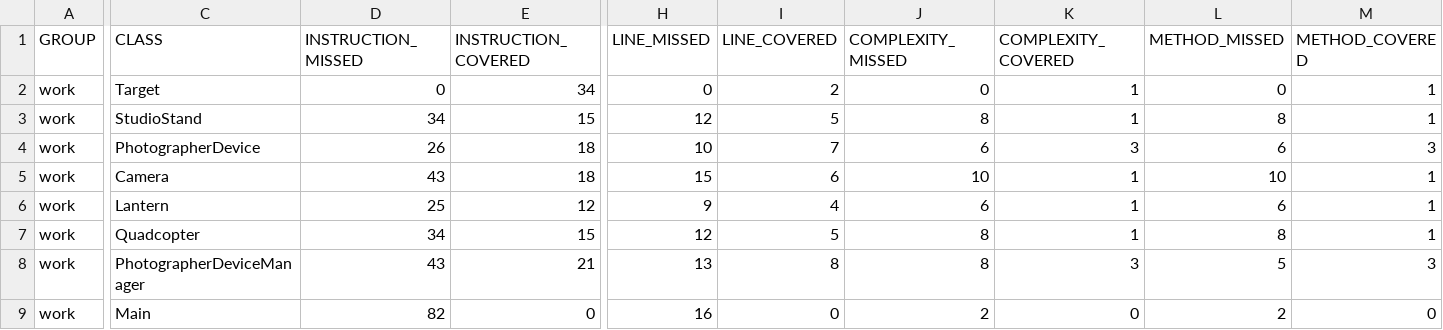
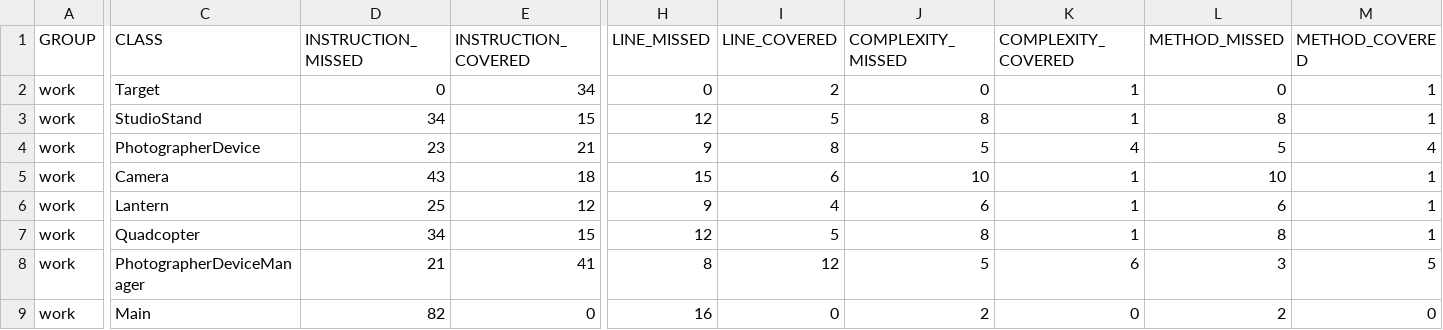
Before and after one commit to vlados24/lab6, a CSV file: target/jacoco-ut/jacoco.csv, drawn as a sheet; only a part is shown, gaps mark what is left out; the diff covers the shown part only; the diff names each change by its address in the sheet, - before the commit and + after, or states it on an @@ line.

```diff
--- a/target/jacoco-ut/jacoco.csv
+++ b/target/jacoco-ut/jacoco.csv
-D4 (INSTRUCTION_MISSED): 26
+D4 (INSTRUCTION_MISSED): 23
-E4 (INSTRUCTION_COVERED): 18
+E4 (INSTRUCTION_COVERED): 21
-H4 (LINE_MISSED): 10
+H4 (LINE_MISSED): 9
-I4 (LINE_COVERED): 7
+I4 (LINE_COVERED): 8
-J4 (COMPLEXITY_MISSED): 6
+J4 (COMPLEXITY_MISSED): 5
-K4 (COMPLEXITY_COVERED): 3
+K4 (COMPLEXITY_COVERED): 4
-L4 (METHOD_MISSED): 6
+L4 (METHOD_MISSED): 5
-M4 (METHOD_COVERED): 3
+M4 (METHOD_COVERED): 4
-D8 (INSTRUCTION_MISSED): 43
+D8 (INSTRUCTION_MISSED): 21
-E8 (INSTRUCTION_COVERED): 21
+E8 (INSTRUCTION_COVERED): 41
-H8 (LINE_MISSED): 13
+H8 (LINE_MISSED): 8
-I8 (LINE_COVERED): 8
+I8 (LINE_COVERED): 12
-J8 (COMPLEXITY_MISSED): 8
+J8 (COMPLEXITY_MISSED): 5
-K8 (COMPLEXITY_COVERED): 3
+K8 (COMPLEXITY_COVERED): 6
-L8 (METHOD_MISSED): 5
+L8 (METHOD_MISSED): 3
-M8 (METHOD_COVERED): 3
+M8 (METHOD_COVERED): 5
```
Also changed, not shown: 2 edited cells elsewhere in this file, target/site/jacoco/jacoco.csv, 39 other files.
